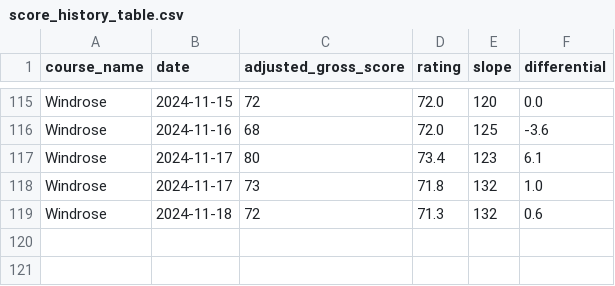
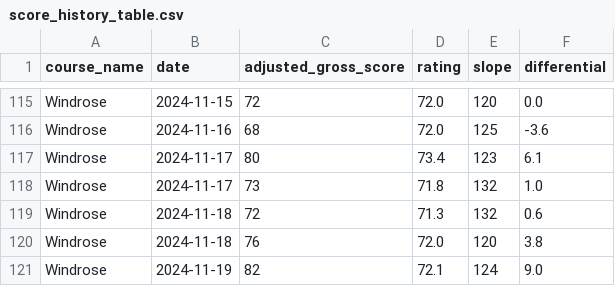
Before and after one commit to zjordan16/Handicap-Calculator, a CSV file: src/handicapcalculator/pages/score_history_table.csv, drawn as a sheet; only a part is shown, gaps mark what is left out; the diff names each change by its address in the sheet, - before the commit and + after, or states it on an @@ line.

```diff
--- a/src/handicapcalculator/pages/score_history_table.csv
+++ b/src/handicapcalculator/pages/score_history_table.csv
+row 120: Windrose | 2024-11-18 | 76 | 72.0 | 120 | 3.8
+row 121: Windrose | 2024-11-19 | 82 | 72.1 | 124 | 9.0
```
Also changed, not shown: 12 other files.
